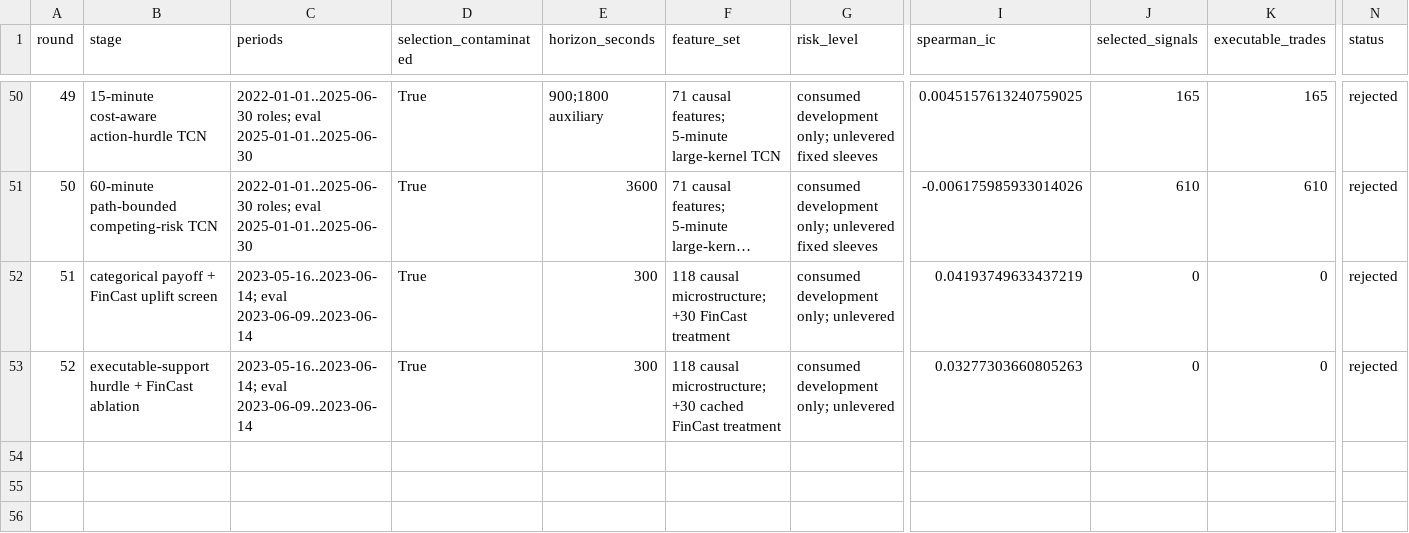
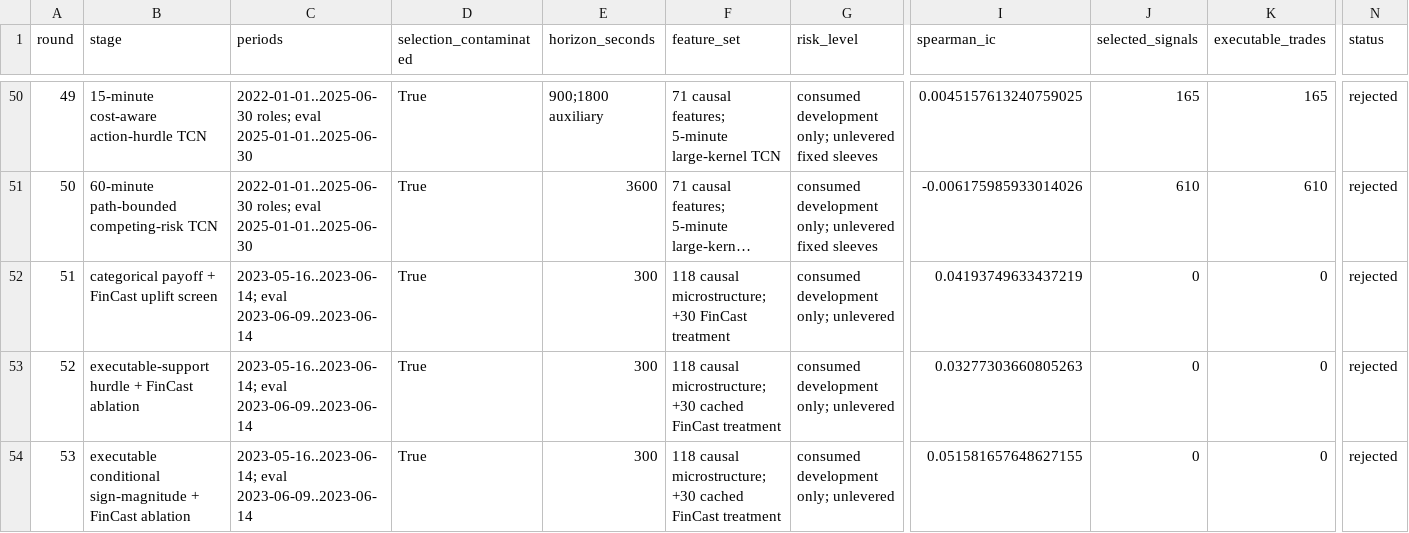
Before and after one commit to strmt7/simple_ai_trading, a CSV file: docs/model-research/action-value/latest/progress.csv, drawn as a sheet; only a part is shown, gaps mark what is left out; long unchanged cells end in …; rows hold the shown columns only; the diff names each change by its address in the sheet, - before the commit and + after, or states it on an @@ line.

Commit message:
docs(model): publish rejected round 53 evidence

```diff
--- a/docs/model-research/action-value/latest/progress.csv
+++ b/docs/model-research/action-value/latest/progress.csv
+row 54: 53 | executable conditional sign-magnitude + FinCast ablation | 2023-05-16..2023-06-14; eval 2023-06-09..2023-06-14 | True | 300 | 118 causal microstructure; +30 cached FinCast treatment | consumed development only; unlevered | 0.051581657648627155 | 0 | 0 | rejected
```
Also changed, not shown: docs/model-research/action-value/latest/ai-uplift.csv, docs/model-research/action-value/latest/daily-policy.csv, 19 other files.
